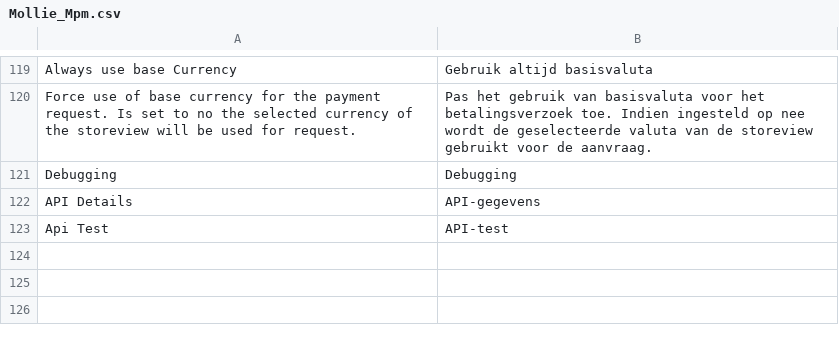
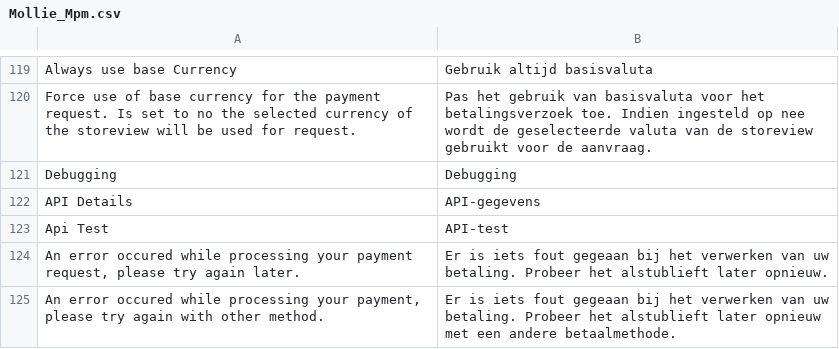
Before and after one commit to mollie/Magento, a CSV file: app/locale/nl_NL/Mollie_Mpm.csv, drawn as a sheet; only a part is shown, gaps mark what is left out.

Commit message:
Added translations used as error message in the return controller action

```diff
--- a/app/locale/nl_NL/Mollie_Mpm.csv
+++ b/app/locale/nl_NL/Mollie_Mpm.csv
@@ -123 +123,3 @@
 "Api Test","API-test"
+"An error occured while processing your payment request, please try again later.","Er is iets fout gegeaan bij het verwerken van uw betaling. Probeer het alstublieft later opnieuw."
+"An error occured while processing your payment, please try again with other method.","Er is iets fout gegeaan bij het verwerken van uw betaling. Probeer het alstublieft later opnieuw met een andere betaalmethode."
```
Also changed, not shown: app/locale/en_US/Mollie_Mpm.csv.
